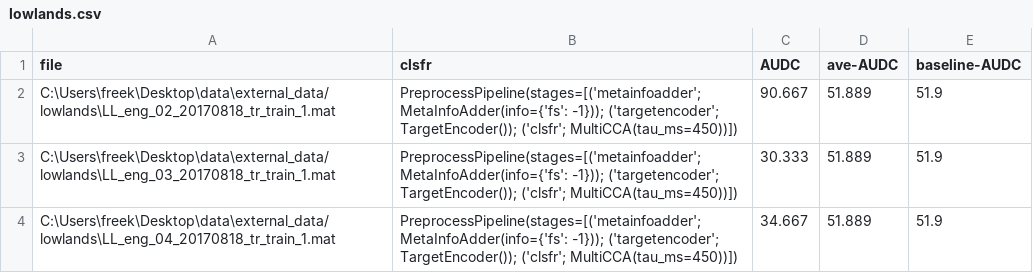
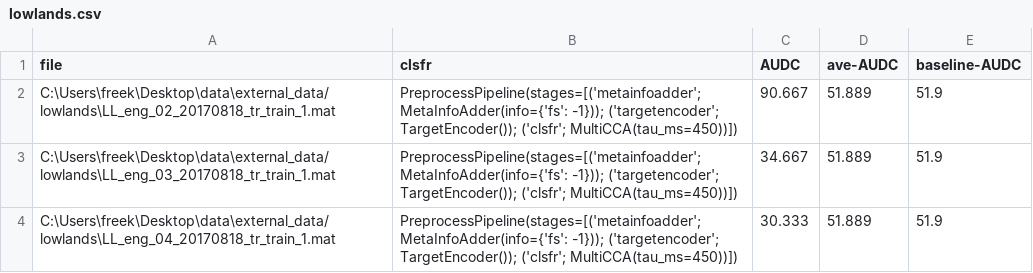
Before and after one commit to freek1/msdt-wip, a CSV file: lowlands.csv, drawn as a sheet.

```diff
--- a/lowlands.csv
+++ b/lowlands.csv
@@ -2,3 +2,3 @@ file,clsfr,AUDC,ave-AUDC,baseline-AUDC
 C:\Users\freek\Desktop\data\external_data/lowlands\LL_eng_02_20170818_tr_train_1.mat,PreprocessPipeline(stages=[('metainfoadder'; MetaInfoAdder(info={'fs': -1})); ('targetencoder'; TargetEncoder()); ('clsfr'; MultiCCA(tau_ms=450))]),90.667,51.889,51.9
-C:\Users\freek\Desktop\data\external_data/lowlands\LL_eng_03_20170818_tr_train_1.mat,PreprocessPipeline(stages=[('metainfoadder'; MetaInfoAdder(info={'fs': -1})); ('targetencoder'; TargetEncoder()); ('clsfr'; MultiCCA(tau_ms=450))]),30.333,51.889,51.9
-C:\Users\freek\Desktop\data\external_data/lowlands\LL_eng_04_20170818_tr_train_1.mat,PreprocessPipeline(stages=[('metainfoadder'; MetaInfoAdder(info={'fs': -1})); ('targetencoder'; TargetEncoder()); ('clsfr'; MultiCCA(tau_ms=450))]),34.667,51.889,51.9
+C:\Users\freek\Desktop\data\external_data/lowlands\LL_eng_03_20170818_tr_train_1.mat,PreprocessPipeline(stages=[('metainfoadder'; MetaInfoAdder(info={'fs': -1})); ('targetencoder'; TargetEncoder()); ('clsfr'; MultiCCA(tau_ms=450))]),34.667,51.889,51.9
+C:\Users\freek\Desktop\data\external_data/lowlands\LL_eng_04_20170818_tr_train_1.mat,PreprocessPipeline(stages=[('metainfoadder'; MetaInfoAdder(info={'fs': -1})); ('targetencoder'; TargetEncoder()); ('clsfr'; MultiCCA(tau_ms=450))]),30.333,51.889,51.9
```
Also changed, not shown: plos_one.csv, 4 other files.
